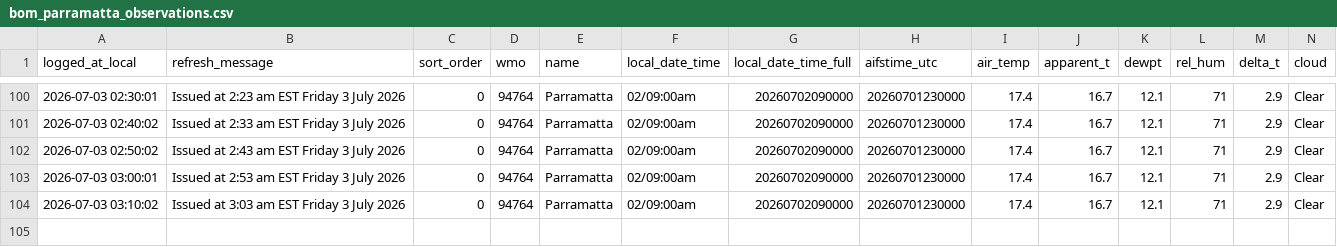
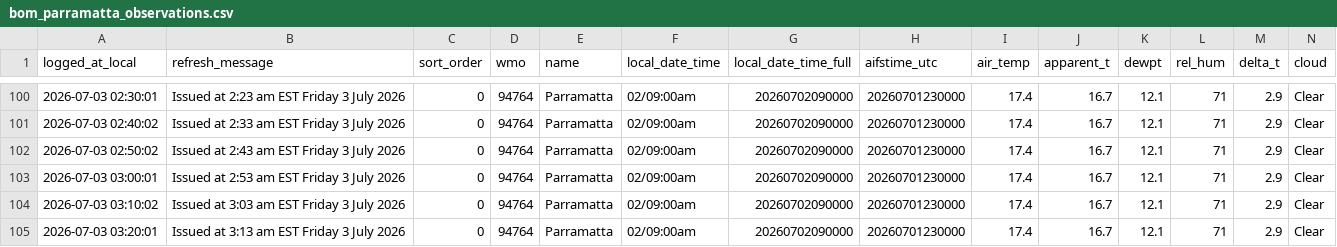
Before and after one commit to shiualan/BOM, a CSV file: bom_parramatta_observations.csv, drawn as a sheet; only a part is shown, gaps mark what is left out; rows hold the shown columns only; the diff names each change by its address in the sheet, - before the commit and + after, or states it on an @@ line.

Commit message:
Issued at  3:13 am EST Friday  3 July 2026

```diff
--- a/bom_parramatta_observations.csv
+++ b/bom_parramatta_observations.csv
+row 105: 2026-07-03 03:20:01 | Issued at 3:13 am EST Friday 3 July 2026 | 0 | 94764 | Parramatta | 02/09:00am | 20260702090000 | 20260701230000 | 17.4 | 16.7 | 12.1 | 71 | 2.9 | Clear
```
Also changed, not shown: 3 other files.
